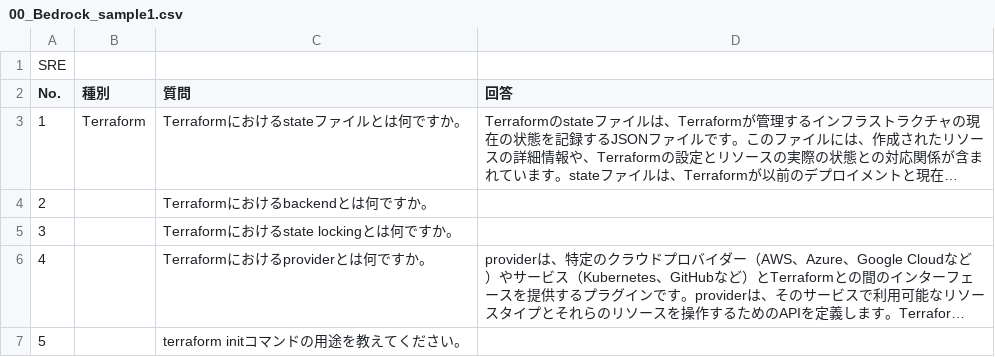
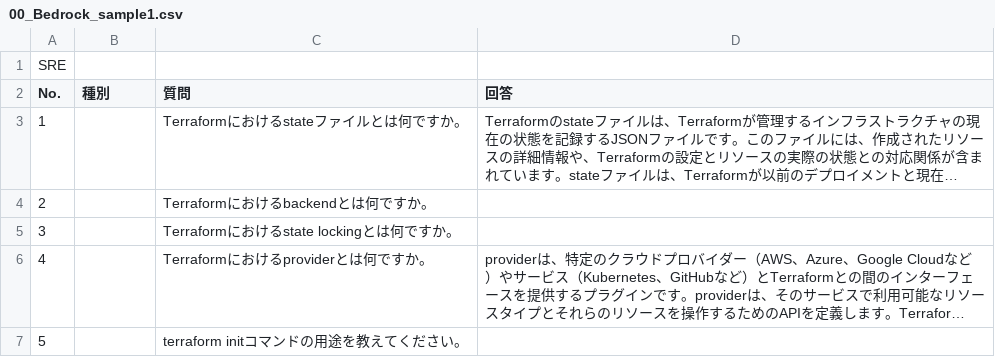
Before and after one commit to shingoasou-0804/sentence-auto-review-ai, a CSV file: sre_questions/00_Bedrock_sample1.csv, drawn as a sheet; long unchanged cells end in …; the diff names each change by its address in the sheet, - before the commit and + after, or states it on an @@ line.

```diff
--- a/sre_questions/00_Bedrock_sample1.csv
+++ b/sre_questions/00_Bedrock_sample1.csv
-B3 (種別): Terraform
+B3 (種別): (empty)
```
Also changed, not shown: 1 other file.
